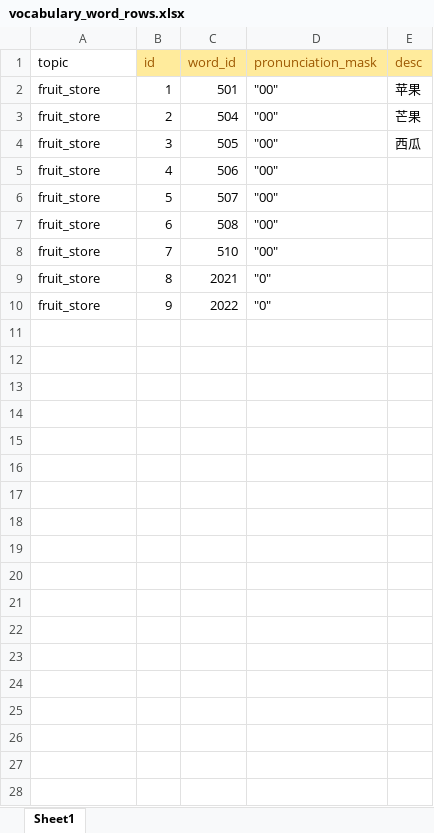
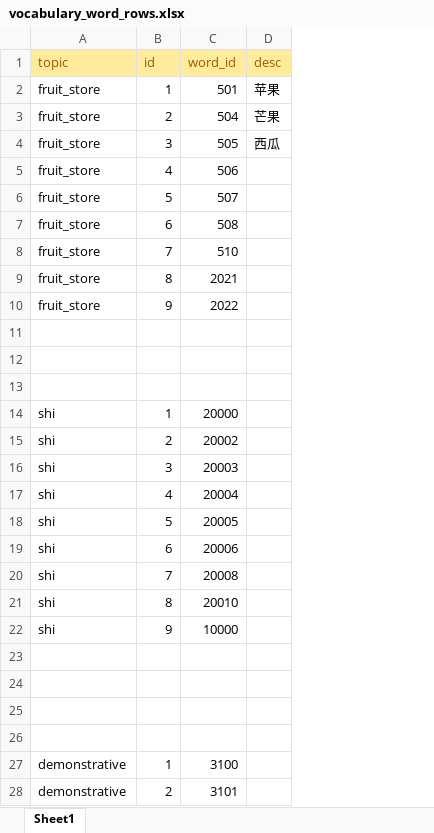
Before and after one commit to curryboy371/LVPD_Studio, an Excel workbook: resource/table/vocabulary_word_rows.xlsx, sheet Sheet1, drawn as a sheet; only a part is shown; values as stored, in another font and other column widths than the file's, no borders; removed rows and columns are numbered as before the commit, all else as after; the diff covers the shown part only; the diff names each change by its address in the sheet, - before the commit and + after, or states it on an @@ line.

```diff
--- a/resource/table/vocabulary_word_rows.xlsx (sheet Sheet1)
+++ b/resource/table/vocabulary_word_rows.xlsx (sheet Sheet1)
-column D (pronunciation_mask), rows 2-10: "00" | "00" | "00" | "00" | "00" | "00" | "00" | "0" | "0"
@@ A1 fill: none → #FFEB9C, text colour: black → #9C5700 @@
+row 11: (empty)
+row 12: (empty)
+row 13: (empty)
+row 14: shi | 1 | 20000
+row 15: shi | 2 | 20002
+row 16: shi | 3 | 20003
+row 17: shi | 4 | 20004
+row 18: shi | 5 | 20005
+row 19: shi | 6 | 20006
+row 20: shi | 7 | 20008
+row 21: shi | 8 | 20010
+row 22: shi | 9 | 10000
+row 23: (empty)
+row 24: (empty)
+row 25: (empty)
+row 26: (empty)
+row 27: demonstrative | 1 | 3100
+row 28: demonstrative | 2 | 3101
```
Also changed, not shown: 10 added rows elsewhere in this sheet, resource/table/base_sentences.xlsx, resource/table/sub_sentences.xlsx, 1 other file.
